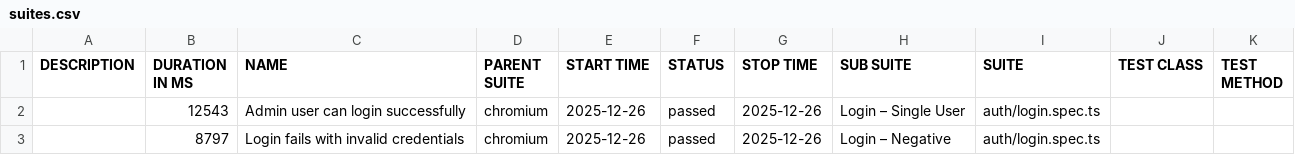
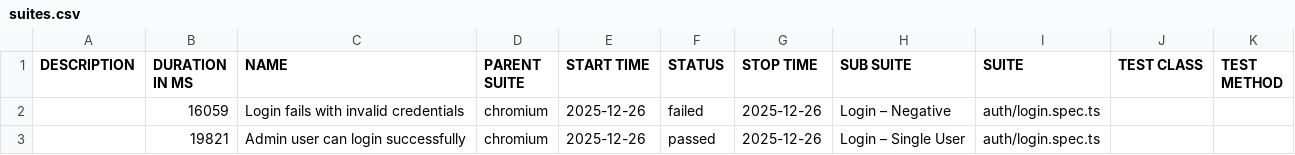
Before and after one commit to bbt-pareshk/autopilotqa_playwright, a CSV file: data/suites.csv, drawn as a sheet.

```diff
--- a/data/suites.csv
+++ b/data/suites.csv
@@ -1,3 +1,3 @@
 "DESCRIPTION","DURATION IN MS","NAME","PARENT SUITE","START TIME","STATUS","STOP TIME","SUB SUITE","SUITE","TEST CLASS","TEST METHOD"
-"","12543","Admin user can login successfully","chromium","2025-12-26","passed","2025-12-26","Login – Single User","auth/login.spec.ts","",""
-"","8797","Login fails with invalid credentials","chromium","2025-12-26","passed","2025-12-26","Login – Negative","auth/login.spec.ts","",""
+"","16059","Login fails with invalid credentials","chromium","2025-12-26","failed","2025-12-26","Login – Negative","auth/login.spec.ts","",""
+"","19821","Admin user can login successfully","chromium","2025-12-26","passed","2025-12-26","Login – Single User","auth/login.spec.ts","",""
```
Also changed, not shown: 40 other files.
